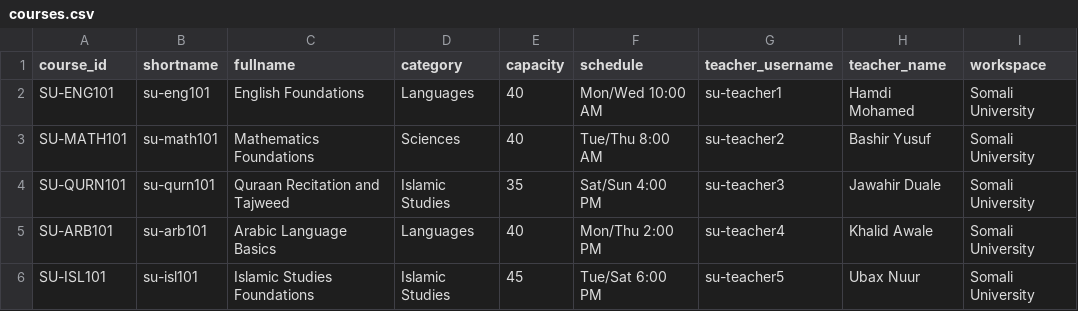
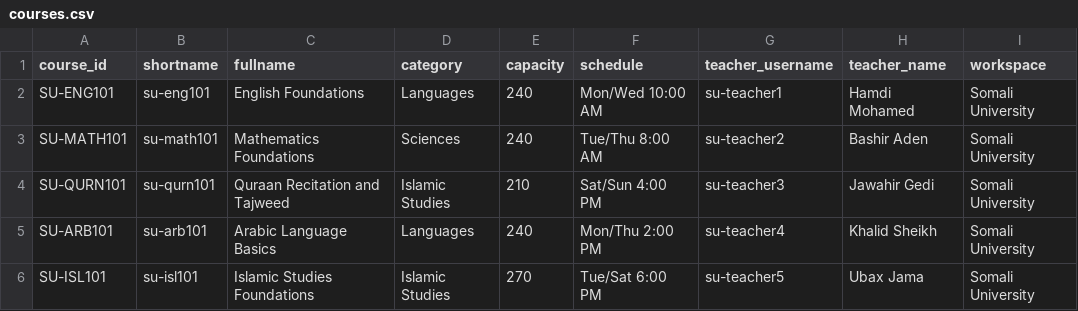
Before and after one commit to tayogroup/eduplatform, a CSV file: deliverables/somali-university-demo/courses.csv, drawn as a sheet.

```diff
--- a/deliverables/somali-university-demo/courses.csv
+++ b/deliverables/somali-university-demo/courses.csv
@@ -1,6 +1,6 @@
 course_id,shortname,fullname,category,capacity,schedule,teacher_username,teacher_name,workspace
-SU-ENG101,su-eng101,English Foundations,Languages,40,Mon/Wed 10:00 AM,su-teacher1,Hamdi Mohamed,Somali University
-SU-MATH101,su-math101,Mathematics Foundations,Sciences,40,Tue/Thu 8:00 AM,su-teacher2,Bashir Yusuf,Somali University
-SU-QURN101,su-qurn101,Quraan Recitation and Tajweed,Islamic Studies,35,Sat/Sun 4:00 PM,su-teacher3,Jawahir Duale,Somali University
-SU-ARB101,su-arb101,Arabic Language Basics,Languages,40,Mon/Thu 2:00 PM,su-teacher4,Khalid Awale,Somali University
-SU-ISL101,su-isl101,Islamic Studies Foundations,Islamic Studies,45,Tue/Sat 6:00 PM,su-teacher5,Ubax Nuur,Somali University
+SU-ENG101,su-eng101,English Foundations,Languages,240,Mon/Wed 10:00 AM,su-teacher1,Hamdi Mohamed,Somali University
+SU-MATH101,su-math101,Mathematics Foundations,Sciences,240,Tue/Thu 8:00 AM,su-teacher2,Bashir Aden,Somali University
+SU-QURN101,su-qurn101,Quraan Recitation and Tajweed,Islamic Studies,210,Sat/Sun 4:00 PM,su-teacher3,Jawahir Gedi,Somali University
+SU-ARB101,su-arb101,Arabic Language Basics,Languages,240,Mon/Thu 2:00 PM,su-teacher4,Khalid Sheikh,Somali University
+SU-ISL101,su-isl101,Islamic Studies Foundations,Islamic Studies,270,Tue/Sat 6:00 PM,su-teacher5,Ubax Jama,Somali University
```
Also changed, not shown: 7 other files.
